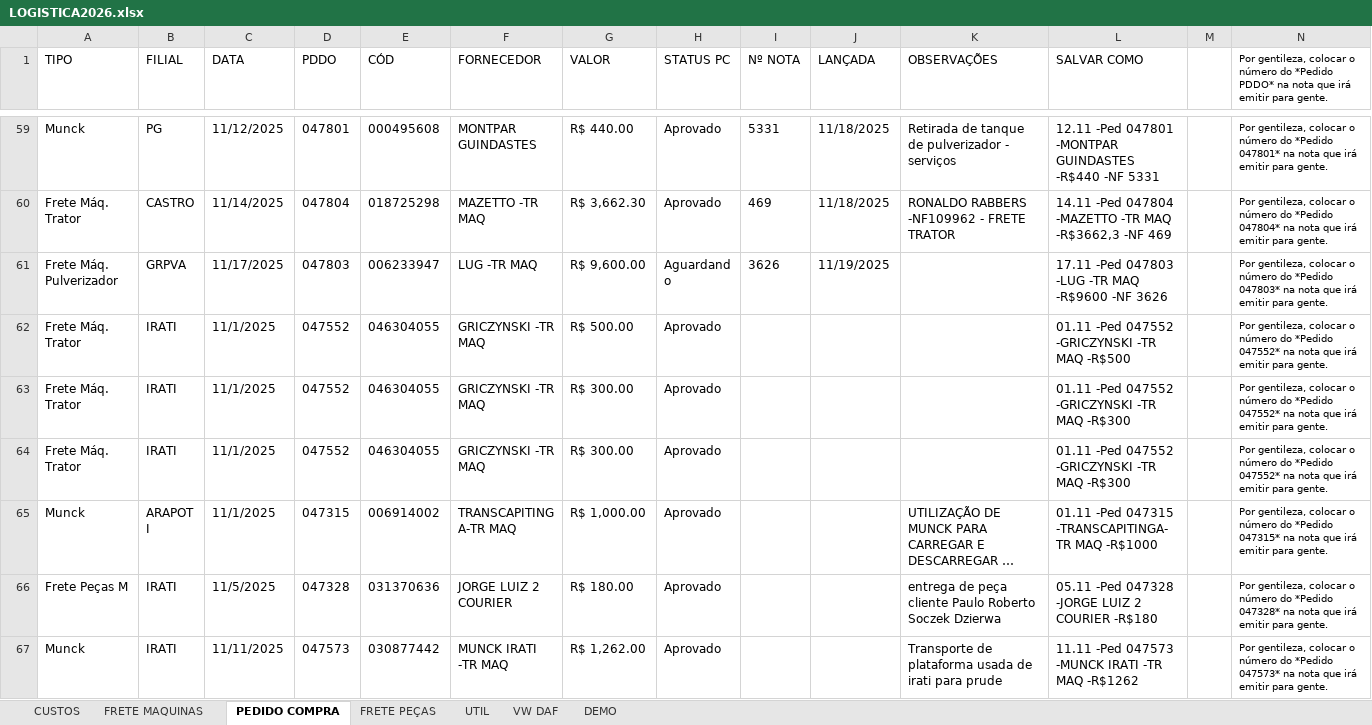
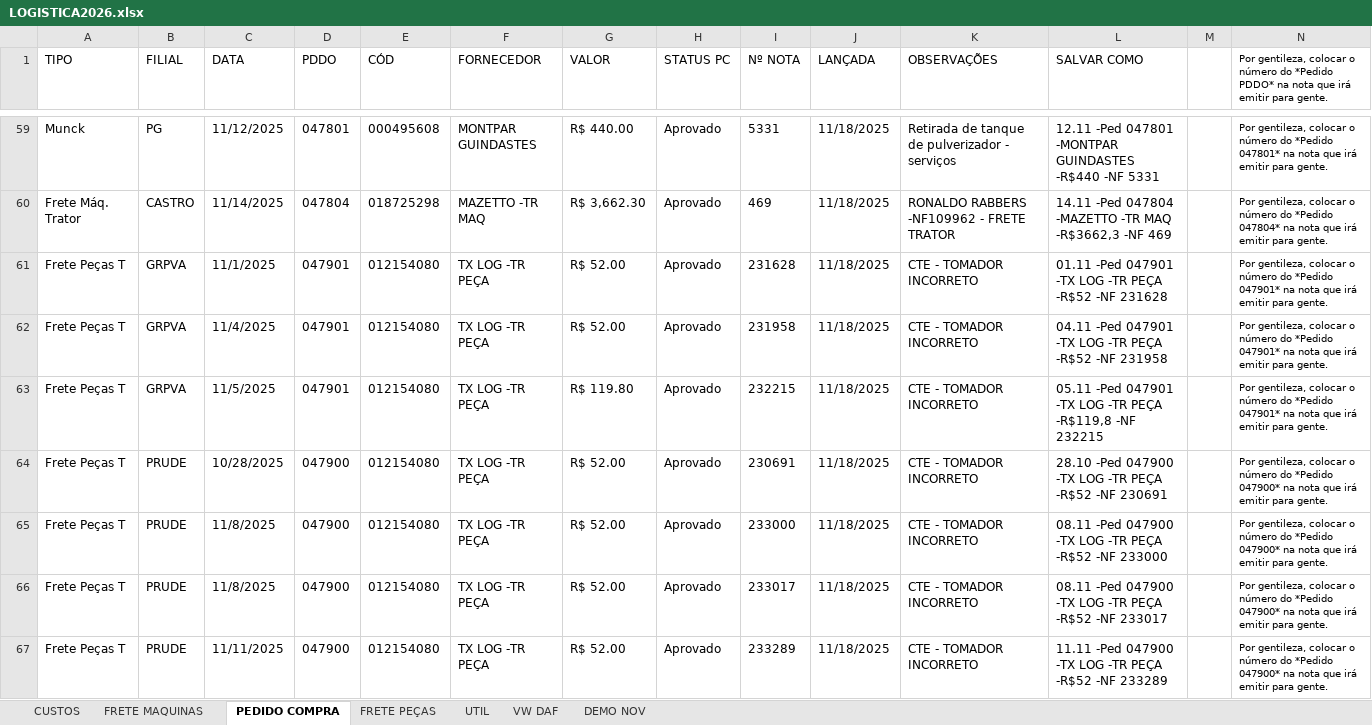
Before and after one commit to LOGMPA/LOGMPA, an Excel workbook: public/data/LOGISTICA2026.xlsx, sheet PEDIDO COMPRA, drawn as a sheet; only a part is shown, gaps mark what is left out; the shorter side is filled out with more unchanged rows; long unchanged cells end in …; values as stored, in another font and other column widths than the file's, no borders; conditional formats and table styles not drawn; the diff covers the shown part only; the diff names each change by its address in the sheet, - before the commit and + after, or states it on an @@ line.

Commit message:
Add files via upload

```diff
--- a/public/data/LOGISTICA2026.xlsx (sheet PEDIDO COMPRA)
+++ b/public/data/LOGISTICA2026.xlsx (sheet PEDIDO COMPRA)
-sheet tab: DEMO
+sheet tab: DEMO NOV
+row 61: Frete Peças T | GRPVA | 11/1/2025 | 047901 | 012154080 | TX LOG -TR PEÇA | R$ 52.00 | Aprovado | 231628 | 11/18/2025 | CTE - TOMADOR INCORRETO | 01.11 -Ped 047901 -TX LOG -TR PEÇA -R$52 -NF 231628 |  | Por gentileza, colocar o número do *Pedido 047901* na nota que irá emitir para gente.
+row 62: Frete Peças T | GRPVA | 11/4/2025 | 047901 | 012154080 | TX LOG -TR PEÇA | R$ 52.00 | Aprovado | 231958 | 11/18/2025 | CTE - TOMADOR INCORRETO | 04.11 -Ped 047901 -TX LOG -TR PEÇA -R$52 -NF 231958 |  | Por gentileza, colocar o número do *Pedido 047901* na nota que irá emitir para gente.
+row 63: Frete Peças T | GRPVA | 11/5/2025 | 047901 | 012154080 | TX LOG -TR PEÇA | R$ 119.80 | Aprovado | 232215 | 11/18/2025 | CTE - TOMADOR INCORRETO | 05.11 -Ped 047901 -TX LOG -TR PEÇA -R$119,8 -NF 232215 |  | Por gentileza, colocar o número do *Pedido 047901* na nota que irá emitir para gente.
+row 64: Frete Peças T | PRUDE | 10/28/2025 | 047900 | 012154080 | TX LOG -TR PEÇA | R$ 52.00 | Aprovado | 230691 | 11/18/2025 | CTE - TOMADOR INCORRETO | 28.10 -Ped 047900 -TX LOG -TR PEÇA -R$52 -NF 230691 |  | Por gentileza, colocar o número do *Pedido 047900* na nota que irá emitir para gente.
+row 65: Frete Peças T | PRUDE | 11/8/2025 | 047900 | 012154080 | TX LOG -TR PEÇA | R$ 52.00 | Aprovado | 233000 | 11/18/2025 | CTE - TOMADOR INCORRETO | 08.11 -Ped 047900 -TX LOG -TR PEÇA -R$52 -NF 233000 |  | Por gentileza, colocar o número do *Pedido 047900* na nota que irá emitir para gente.
+row 66: Frete Peças T | PRUDE | 11/8/2025 | 047900 | 012154080 | TX LOG -TR PEÇA | R$ 52.00 | Aprovado | 233017 | 11/18/2025 | CTE - TOMADOR INCORRETO | 08.11 -Ped 047900 -TX LOG -TR PEÇA -R$52 -NF 233017 |  | Por gentileza, colocar o número do *Pedido 047900* na nota que irá emitir para gente.
+row 67: Frete Peças T | PRUDE | 11/11/2025 | 047900 | 012154080 | TX LOG -TR PEÇA | R$ 52.00 | Aprovado | 233289 | 11/18/2025 | CTE - TOMADOR INCORRETO | 11.11 -Ped 047900 -TX LOG -TR PEÇA -R$52 -NF 233289 |  | Por gentileza, colocar o número do *Pedido 047900* na nota que irá emitir para gente.
```
Also changed, not shown: 7 added rows, 14 removed rows and 1 edited cell elsewhere in this sheet, sheet FRETE MAQUINAS, formulas that keep their value, charts or pictures.
